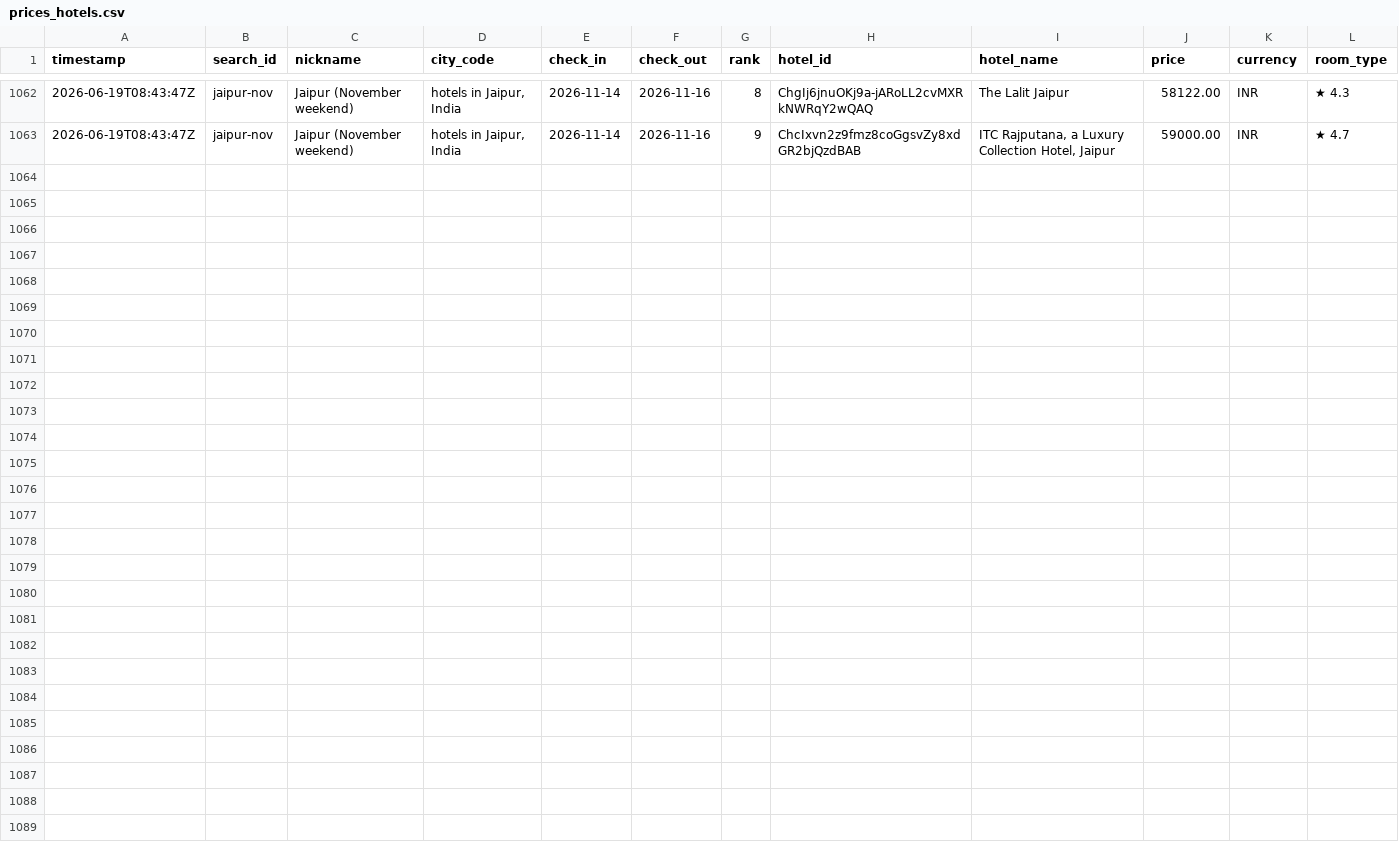
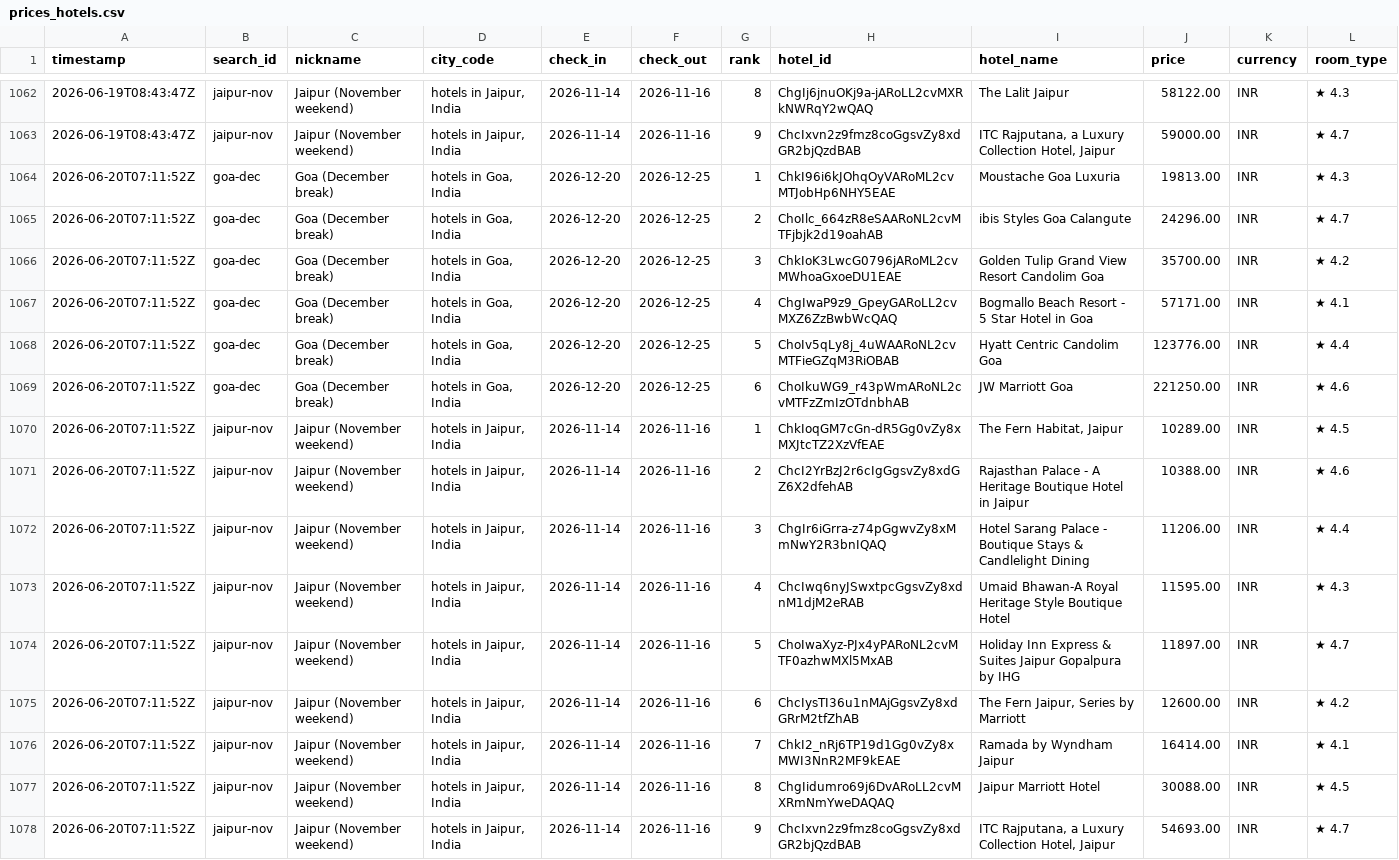
Before and after one commit to NishitMehta/claudeHFTrackerTestProject, a CSV file: data/prices_hotels.csv, drawn as a sheet; only a part is shown, gaps mark what is left out; the diff names each change by its address in the sheet, - before the commit and + after, or states it on an @@ line.

```diff
--- a/data/prices_hotels.csv
+++ b/data/prices_hotels.csv
+row 1064: 2026-06-20T07:11:52Z | goa-dec | Goa (December break) | hotels in Goa, India | 2026-12-20 | 2026-12-25 | 1 | ChkI96i6kJOhqOyVARoML2cvMTJobHp6NHY5EAE | Moustache Goa Luxuria | 19813.00 | INR | ★ 4.3
+row 1065: 2026-06-20T07:11:52Z | goa-dec | Goa (December break) | hotels in Goa, India | 2026-12-20 | 2026-12-25 | 2 | ChoIlc_664zR8eSAARoNL2cvMTFjbjk2d19oahAB | ibis Styles Goa Calangute | 24296.00 | INR | ★ 4.7
+row 1066: 2026-06-20T07:11:52Z | goa-dec | Goa (December break) | hotels in Goa, India | 2026-12-20 | 2026-12-25 | 3 | ChkIoK3LwcG0796jARoML2cvMWhoaGxoeDU1EAE | Golden Tulip Grand View Resort Candolim Goa | 35700.00 | INR | ★ 4.2
+row 1067: 2026-06-20T07:11:52Z | goa-dec | Goa (December break) | hotels in Goa, India | 2026-12-20 | 2026-12-25 | 4 | ChgIwaP9z9_GpeyGARoLL2cvMXZ6ZzBwbWcQAQ | Bogmallo Beach Resort - 5 Star Hotel in Goa | 57171.00 | INR | ★ 4.1
+row 1068: 2026-06-20T07:11:52Z | goa-dec | Goa (December break) | hotels in Goa, India | 2026-12-20 | 2026-12-25 | 5 | ChoIv5qLy8j_4uWAARoNL2cvMTFieGZqM3RiOBAB | Hyatt Centric Candolim Goa | 123776.00 | INR | ★ 4.4
+row 1069: 2026-06-20T07:11:52Z | goa-dec | Goa (December break) | hotels in Goa, India | 2026-12-20 | 2026-12-25 | 6 | ChoIkuWG9_r43pWmARoNL2cvMTFzZmIzOTdnbhAB | JW Marriott Goa | 221250.00 | INR | ★ 4.6
+row 1070: 2026-06-20T07:11:52Z | jaipur-nov | Jaipur (November weekend) | hotels in Jaipur, India | 2026-11-14 | 2026-11-16 | 1 | ChkIoqGM7cGn-dR5Gg0vZy8xMXJtcTZ2XzVfEAE | The Fern Habitat, Jaipur | 10289.00 | INR | ★ 4.5
+row 1071: 2026-06-20T07:11:52Z | jaipur-nov | Jaipur (November weekend) | hotels in Jaipur, India | 2026-11-14 | 2026-11-16 | 2 | ChcI2YrBzJ2r6cIgGgsvZy8xdGZ6X2dfehAB | Rajasthan Palace - A Heritage Boutique Hotel in Jaipur | 10388.00 | INR | ★ 4.6
+row 1072: 2026-06-20T07:11:52Z | jaipur-nov | Jaipur (November weekend) | hotels in Jaipur, India | 2026-11-14 | 2026-11-16 | 3 | ChgIr6iGrra-z74pGgwvZy8xMmNwY2R3bnIQAQ | Hotel Sarang Palace - Boutique Stays & Candlelight Dining | 11206.00 | INR | ★ 4.4
+row 1073: 2026-06-20T07:11:52Z | jaipur-nov | Jaipur (November weekend) | hotels in Jaipur, India | 2026-11-14 | 2026-11-16 | 4 | ChcIwq6nyJSwxtpcGgsvZy8xdnM1djM2eRAB | Umaid Bhawan-A Royal Heritage Style Boutique Hotel | 11595.00 | INR | ★ 4.3
+row 1074: 2026-06-20T07:11:52Z | jaipur-nov | Jaipur (November weekend) | hotels in Jaipur, India | 2026-11-14 | 2026-11-16 | 5 | ChoIwaXyz-PJx4yPARoNL2cvMTF0azhwMXl5MxAB | Holiday Inn Express & Suites Jaipur Gopalpura by IHG | 11897.00 | INR | ★ 4.7
+row 1075: 2026-06-20T07:11:52Z | jaipur-nov | Jaipur (November weekend) | hotels in Jaipur, India | 2026-11-14 | 2026-11-16 | 6 | ChcIysTI36u1nMAjGgsvZy8xdGRrM2tfZhAB | The Fern Jaipur, Series by Marriott | 12600.00 | INR | ★ 4.2
+row 1076: 2026-06-20T07:11:52Z | jaipur-nov | Jaipur (November weekend) | hotels in Jaipur, India | 2026-11-14 | 2026-11-16 | 7 | ChkI2_nRj6TP19d1Gg0vZy8xMWI3NnR2MF9kEAE | Ramada by Wyndham Jaipur | 16414.00 | INR | ★ 4.1
+row 1077: 2026-06-20T07:11:52Z | jaipur-nov | Jaipur (November weekend) | hotels in Jaipur, India | 2026-11-14 | 2026-11-16 | 8 | ChgIidumro69j6DvARoLL2cvMXRmNmYweDAQAQ | Jaipur Marriott Hotel | 30088.00 | INR | ★ 4.5
+row 1078: 2026-06-20T07:11:52Z | jaipur-nov | Jaipur (November weekend) | hotels in Jaipur, India | 2026-11-14 | 2026-11-16 | 9 | ChcIxvn2z9fmz8coGgsvZy8xdGR2bjQzdBAB | ITC Rajputana, a Luxury Collection Hotel, Jaipur | 54693.00 | INR | ★ 4.7
```
Also changed, not shown: data/prices_flights.csv, 1 other file.
